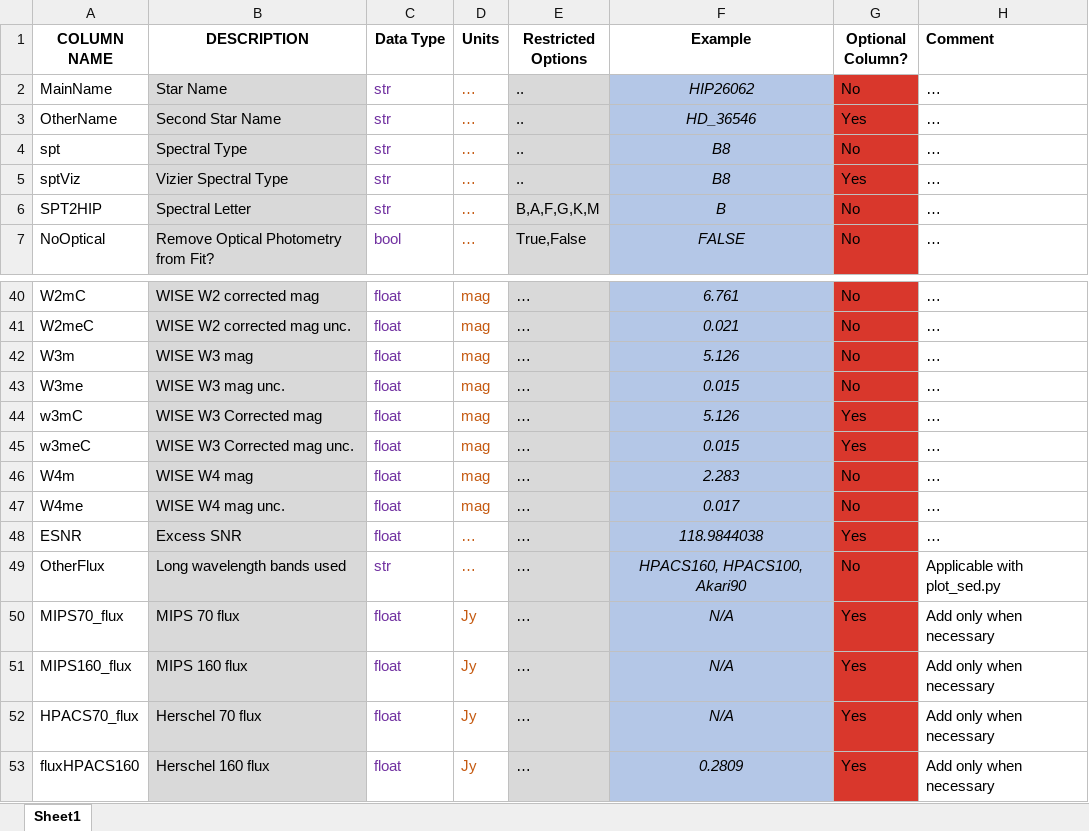
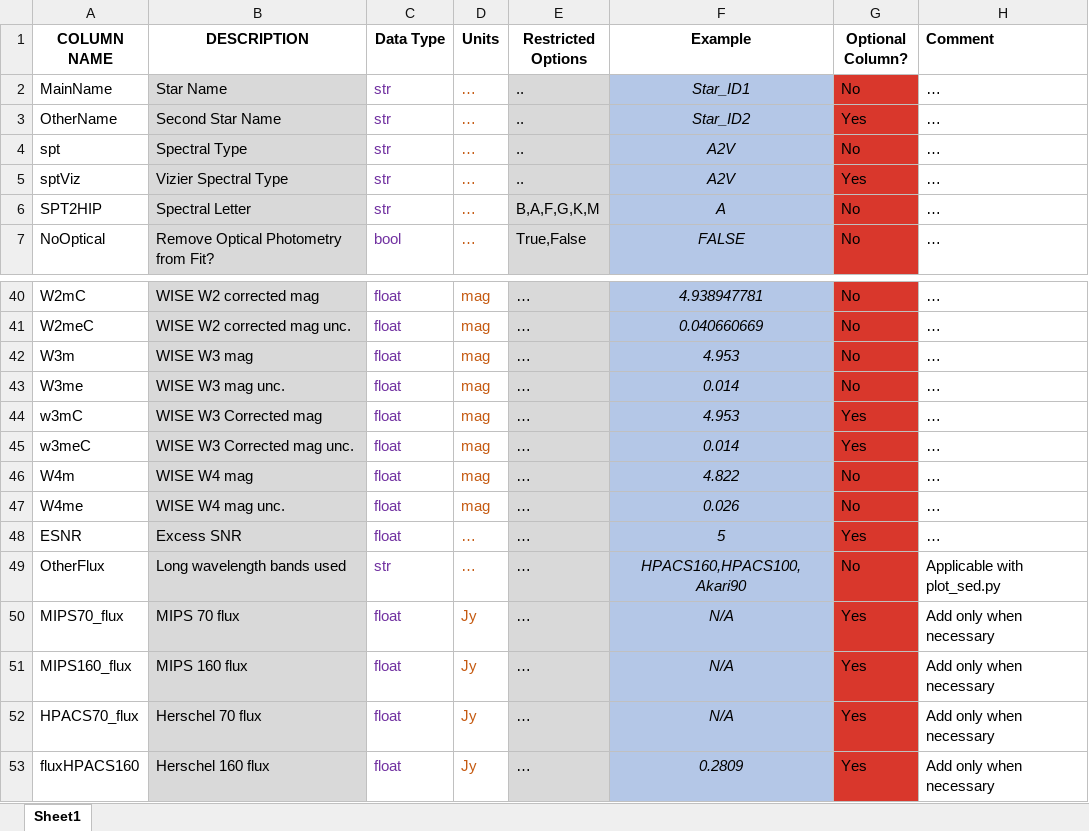
Before and after one commit to astropatel/twinkle, an Excel workbook: sedDatFileDescription.xlsx, sheet Sheet1, drawn as a sheet; only a part is shown, gaps mark what is left out; values as stored, in another font and other column widths than the file's, no borders; the diff covers the shown part only; the diff names each change by its address in the sheet, - before the commit and + after, or states it on an @@ line.

```diff
--- a/sedDatFileDescription.xlsx (sheet Sheet1)
+++ b/sedDatFileDescription.xlsx (sheet Sheet1)
-F2 (Example): HIP26062
+F2 (Example): Star_ID1
-F3 (Example): HD_36546
+F3 (Example): Star_ID2
-F4:F5 (Example): B8
+F4:F5 (Example): A2V
-F6 (Example): B
+F6 (Example): A
-F40 (Example): 6.761
+F40 (Example): 4.938947781
-F41 (Example): 0.021
+F41 (Example): 0.040660669
-F42 (Example): 5.126
+F42 (Example): 4.953
-F43 (Example): 0.015
+F43 (Example): 0.014
-F44 (Example): 5.126
+F44 (Example): 4.953
-F45 (Example): 0.015
+F45 (Example): 0.014
-F46 (Example): 2.283
+F46 (Example): 4.822
-F47 (Example): 0.017
+F47 (Example): 0.026
-F48 (Example): 118.9844038
+F48 (Example): 5
-F49 (Example): HPACS160, HPACS100, Akari90
+F49 (Example): HPACS160,HPACS100,Akari90
```
Also changed, not shown: 27 edited cells elsewhere in this sheet, 6 other files.
